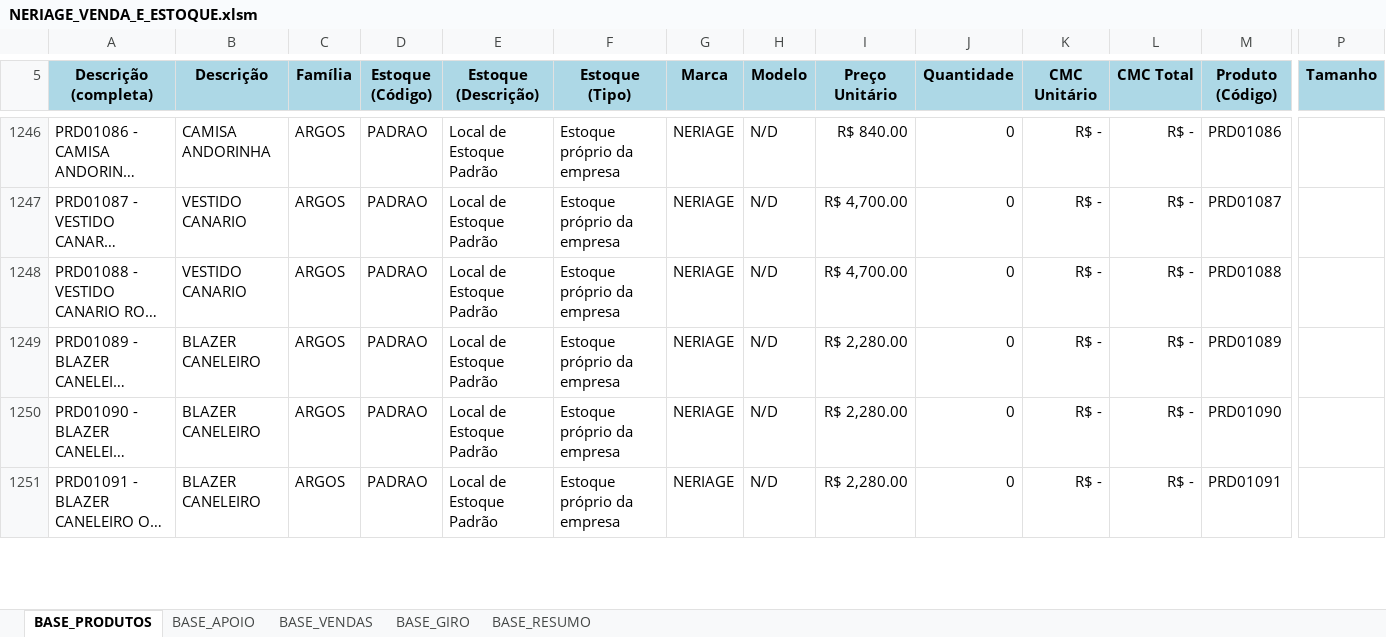
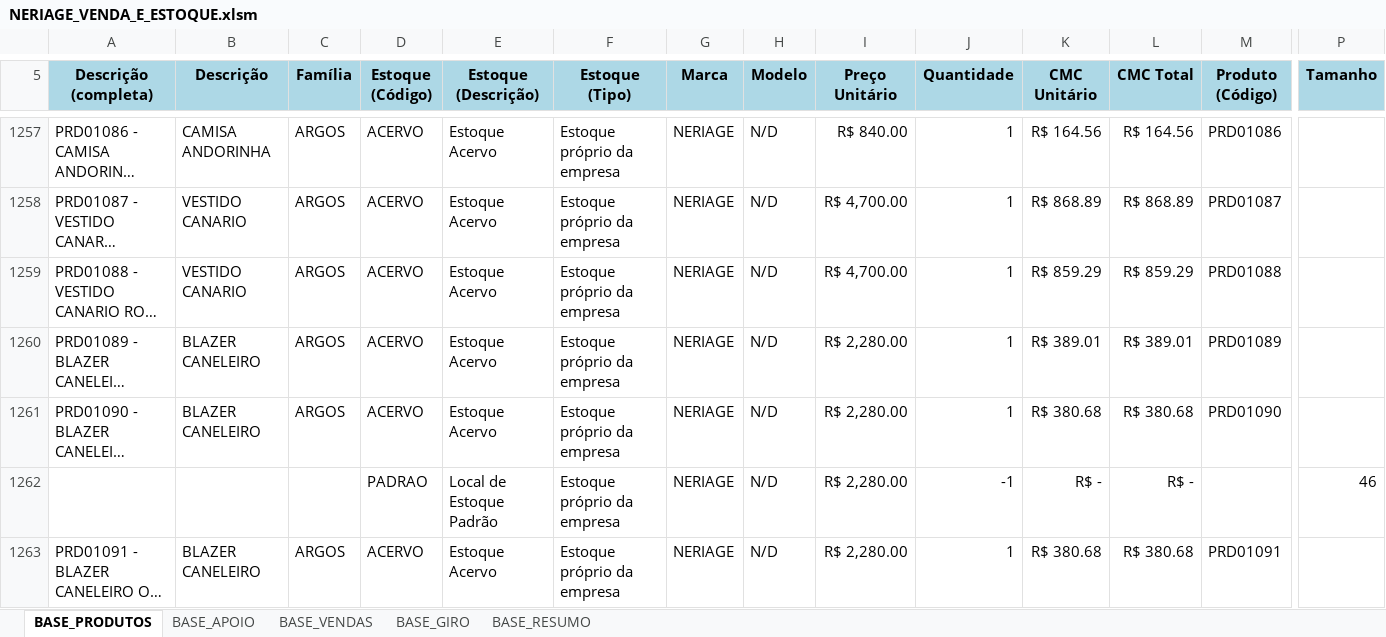
Before and after one commit to ghardoim/working-in-job, an Excel workbook: influir/_bases_/NERIAGE_VENDA_E_ESTOQUE.xlsm, sheet BASE_PRODUTOS, drawn as a sheet; only a part is shown, gaps mark what is left out; long unchanged cells end in …; values as stored, in another font and other column widths than the file's, no borders; charts and pictures not drawn; addresses are those after the commit; rows hold the shown columns only; the diff covers the shown part only; the diff names each change by its address in the sheet, - before the commit and + after, or states it on an @@ line.

```diff
--- a/influir/_bases_/NERIAGE_VENDA_E_ESTOQUE.xlsm (sheet BASE_PRODUTOS)
+++ b/influir/_bases_/NERIAGE_VENDA_E_ESTOQUE.xlsm (sheet BASE_PRODUTOS)
-D1257:D1261 (Estoque (Código)): PADRAO
+D1257:D1261 (Estoque (Código)): ACERVO
-E1257:E1261 (Estoque (Descrição)): Local de Estoque Padrão
+E1257:E1261 (Estoque (Descrição)): Estoque Acervo
-J1257:J1261 (Quantidade): 0
+J1257:J1261 (Quantidade): 1
-K1257 (CMC Unitário): R$ -
+K1257 (CMC Unitário): R$ 164.56
-L1257 (CMC Total): R$ -
+L1257 (CMC Total): R$ 164.56
-K1258 (CMC Unitário): R$ -
+K1258 (CMC Unitário): R$ 868.89
-L1258 (CMC Total): R$ -
+L1258 (CMC Total): R$ 868.89
-K1259 (CMC Unitário): R$ -
+K1259 (CMC Unitário): R$ 859.29
-L1259 (CMC Total): R$ -
+L1259 (CMC Total): R$ 859.29
-K1260 (CMC Unitário): R$ -
+K1260 (CMC Unitário): R$ 389.01
-L1260 (CMC Total): R$ -
+L1260 (CMC Total): R$ 389.01
-K1261 (CMC Unitário): R$ -
+K1261 (CMC Unitário): R$ 380.68
-L1261 (CMC Total): R$ -
+L1261 (CMC Total): R$ 380.68
+row 1262:  |  |  | PADRAO | Local de Estoque Padrão | Estoque próprio da empresa | NERIAGE | N/D | R$ 2,280.00 | -1 | R$ - | R$ - |  | 46
-D1263 (Estoque (Código)): PADRAO
+D1263 (Estoque (Código)): ACERVO
-E1263 (Estoque (Descrição)): Local de Estoque Padrão
+E1263 (Estoque (Descrição)): Estoque Acervo
-J1263 (Quantidade): 0
+J1263 (Quantidade): 1
-K1263 (CMC Unitário): R$ -
+K1263 (CMC Unitário): R$ 380.68
-L1263 (CMC Total): R$ -
+L1263 (CMC Total): R$ 380.68
```
Also changed, not shown: 44 added rows, 1 removed row and 1126 edited cells elsewhere in this sheet, sheet BASE_GIRO, sheet BASE_APOIO, sheet BASE_VENDAS, hidden cells, 3 other files.
